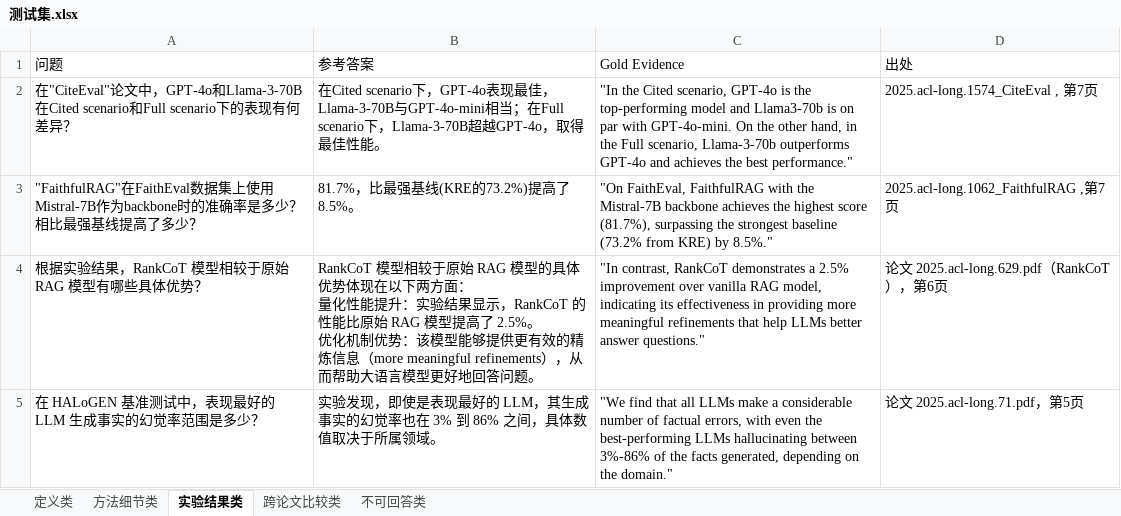
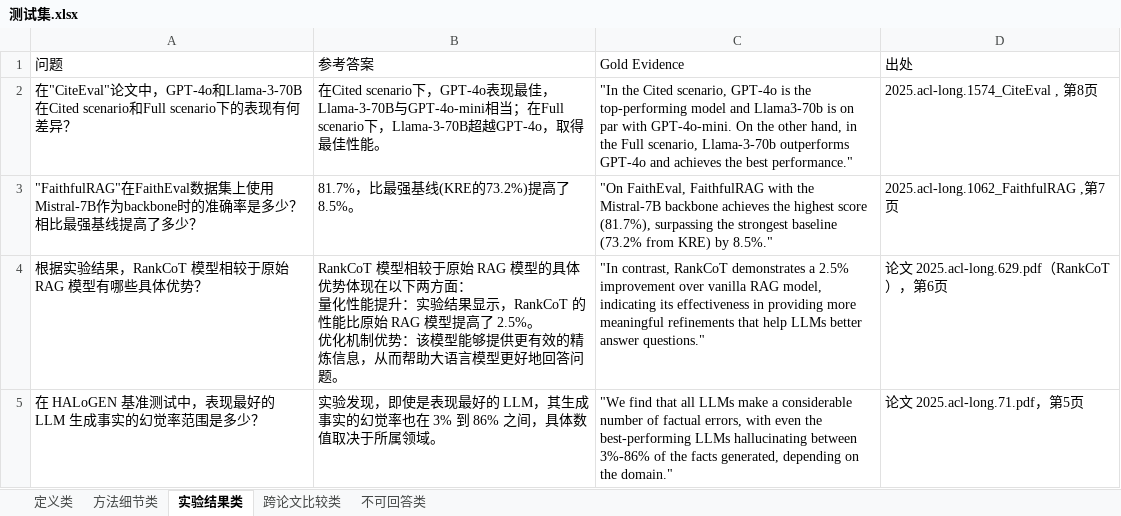
Before and after one commit to YeSh1ne/rag, an Excel workbook: code/测试集.xlsx, sheet 实验结果类, drawn as a sheet; only a part is shown; values as stored, in another font and other column widths than the file's, no borders; the diff covers the shown part only; the diff names each change by its address in the sheet, - before the commit and + after, or states it on an @@ line.

```diff
--- a/code/测试集.xlsx (sheet 实验结果类)
+++ b/code/测试集.xlsx (sheet 实验结果类)
-D2 (出处): 2025.acl-long.1574_CiteEval , 第7页
+D2 (出处): 2025.acl-long.1574_CiteEval , 第8页
-B4 (参考答案): …精炼信息（more meaningful refinements），从而帮…
+B4 (参考答案): …精炼信息，从而帮…
```
Also changed, not shown: 6 edited cells elsewhere in this sheet, sheet 定义类, sheet 跨论文比较类, sheet 方法细节类, 8 other files.
